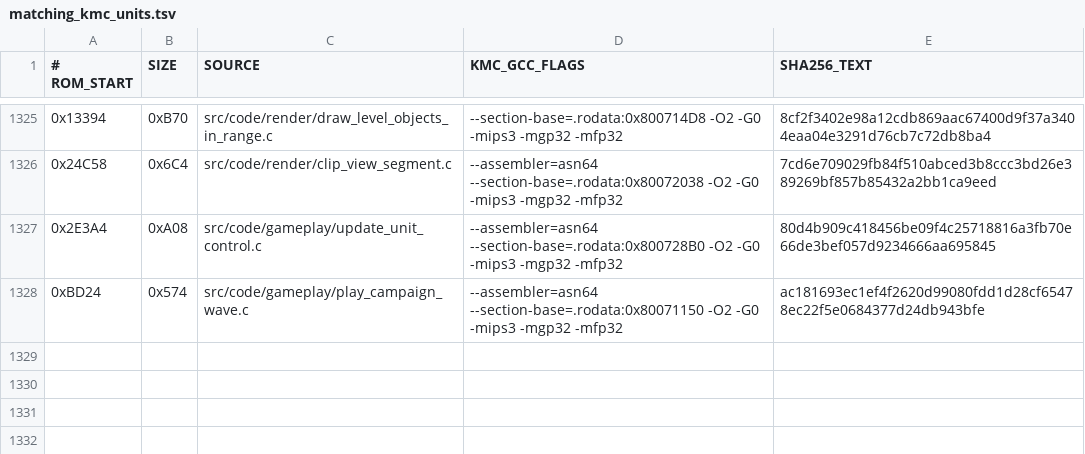
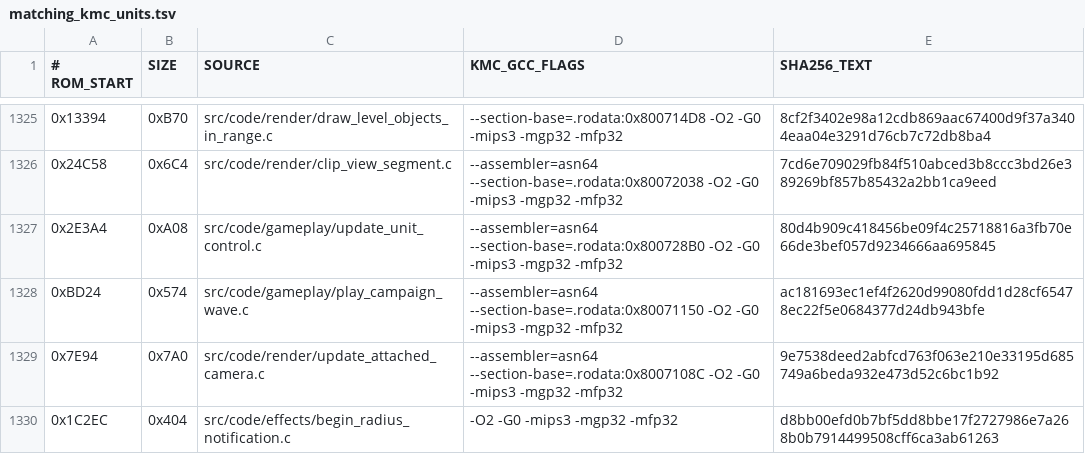
Before and after one commit to TheGh0stShip/BattleTanx, a TSV file: config/us/matching_kmc_units.tsv, drawn as a sheet; only a part is shown, gaps mark what is left out.

Commit message:
Recover attached camera and radius notification

```diff
--- a/config/us/matching_kmc_units.tsv
+++ b/config/us/matching_kmc_units.tsv
@@ -1328 +1328,3 @@
 0xBD24	0x574	src/code/gameplay/play_campaign_wave.c	--assembler=asn64 --section-base=.rodata:0x80071150 -O2 -G0 -mips3 -mgp32 -mfp32	ac181693ec1ef4f2620d99080fdd1d28cf65478ec22f5e0684377d24db943bfe
+0x7E94	0x7A0	src/code/render/update_attached_camera.c	--assembler=asn64 --section-base=.rodata:0x8007108C -O2 -G0 -mips3 -mgp32 -mfp32	9e7538deed2abfcd763f063e210e33195d685749a6beda932e473d52c6bc1b92
+0x1C2EC	0x404	src/code/effects/begin_radius_notification.c	-O2 -G0 -mips3 -mgp32 -mfp32	d8bb00efd0b7bf5dd8bbe17f2727986e7a268b0b7914499508cff6ca3ab61263
```
Also changed, not shown: 7 other files.
